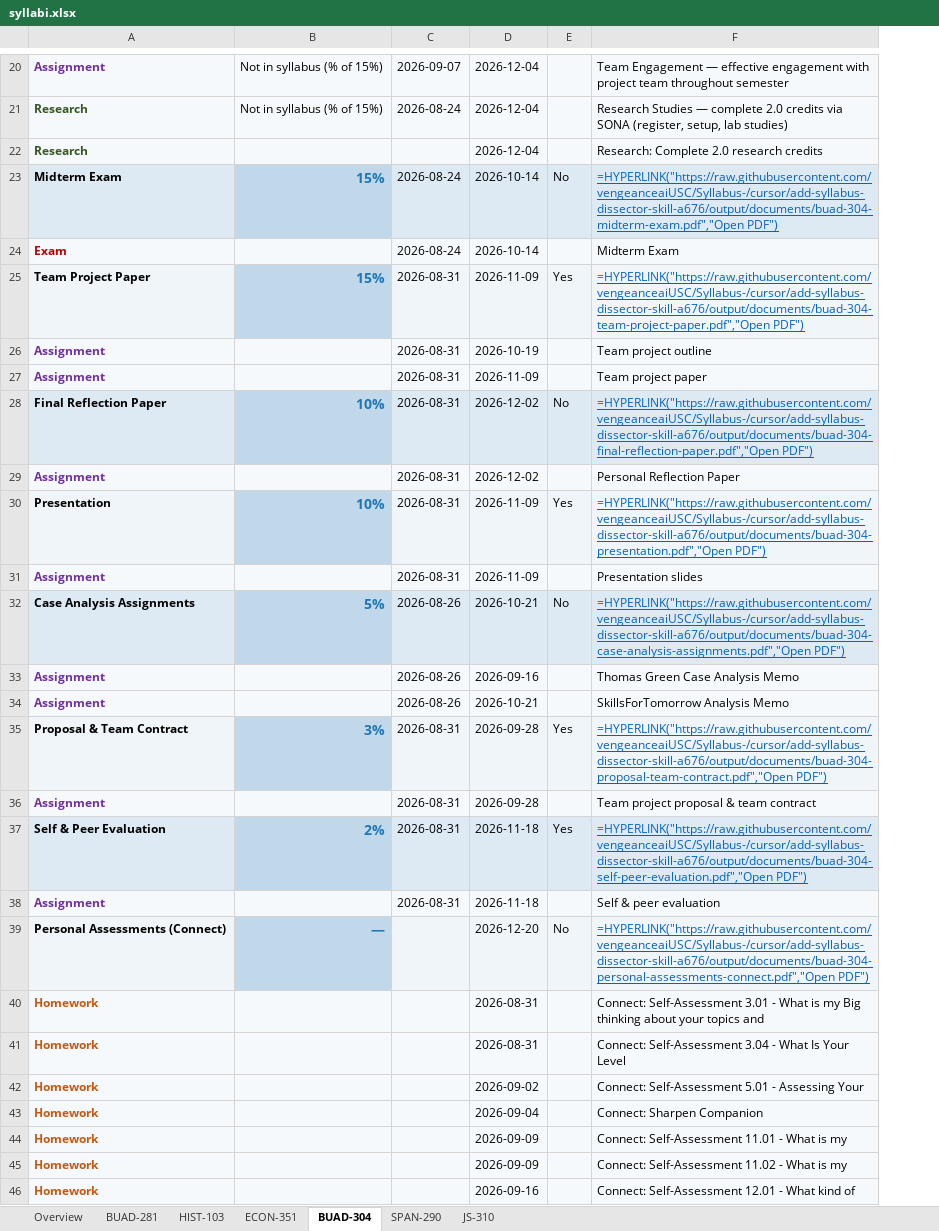
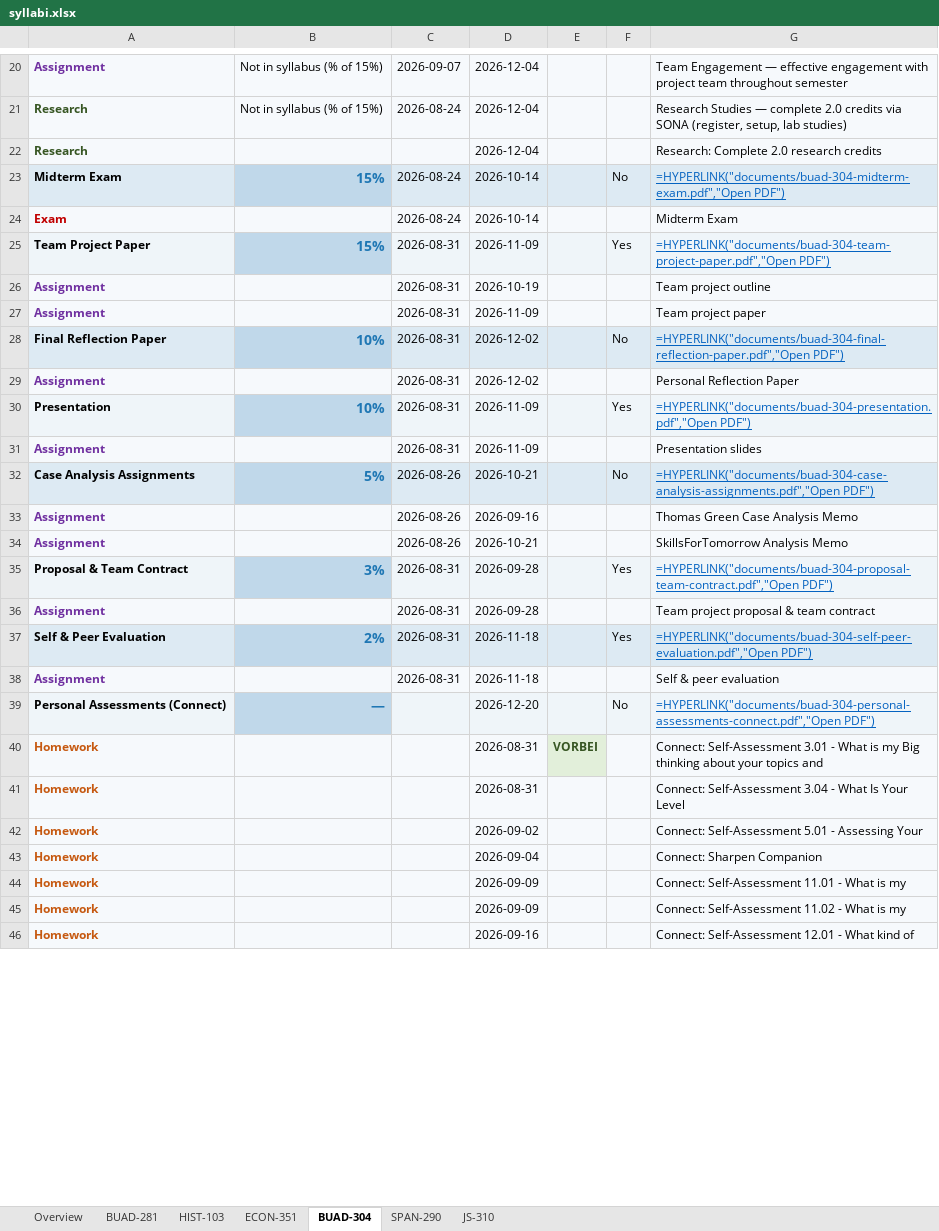
Before and after one commit to vengeanceaiUSC/Syllabus-, an Excel workbook: output/syllabi.xlsx, sheet BUAD-304, drawn as a sheet; only a part is shown, gaps mark what is left out; values as stored, in another font and other column widths than the file's, no borders; formulas without a stored value are shown as written; addresses are those after the commit; the diff covers the shown part only; the diff names each change by its address in the sheet, - before the commit and + after, or states it on an @@ line.

```diff
--- a/output/syllabi.xlsx (sheet BUAD-304)
+++ b/output/syllabi.xlsx (sheet BUAD-304)
+column E, row 40: VORBEI
-G23: =HYPERLINK("https://raw.githubusercontent.com/vengeanceaiUSC/Syllabus-/cursor/add-syllabus-dissector-skill-a676/output/documents/buad-304-midterm-exam.pdf","Open PDF")
+G23: =HYPERLINK("documents/buad-304-midterm-exam.pdf","Open PDF")
-G25: =HYPERLINK("https://raw.githubusercontent.com/vengeanceaiUSC/Syllabus-/cursor/add-syllabus-dissector-skill-a676/output/documents/buad-304-team-project-paper.pdf","Open PDF")
+G25: =HYPERLINK("documents/buad-304-team-project-paper.pdf","Open PDF")
-G28: =HYPERLINK("https://raw.githubusercontent.com/vengeanceaiUSC/Syllabus-/cursor/add-syllabus-dissector-skill-a676/output/documents/buad-304-final-reflection-paper.pdf","Open PDF")
+G28: =HYPERLINK("documents/buad-304-final-reflection-paper.pdf","Open PDF")
-G30: =HYPERLINK("https://raw.githubusercontent.com/vengeanceaiUSC/Syllabus-/cursor/add-syllabus-dissector-skill-a676/output/documents/buad-304-presentation.pdf","Open PDF")
+G30: =HYPERLINK("documents/buad-304-presentation.pdf","Open PDF")
-G32: =HYPERLINK("https://raw.githubusercontent.com/vengeanceaiUSC/Syllabus-/cursor/add-syllabus-dissector-skill-a676/output/documents/buad-304-case-analysis-assignments.pdf","Open PDF")
+G32: =HYPERLINK("documents/buad-304-case-analysis-assignments.pdf","Open PDF")
-G35: =HYPERLINK("https://raw.githubusercontent.com/vengeanceaiUSC/Syllabus-/cursor/add-syllabus-dissector-skill-a676/output/documents/buad-304-proposal-team-contract.pdf","Open PDF")
+G35: =HYPERLINK("documents/buad-304-proposal-team-contract.pdf","Open PDF")
-G37: =HYPERLINK("https://raw.githubusercontent.com/vengeanceaiUSC/Syllabus-/cursor/add-syllabus-dissector-skill-a676/output/documents/buad-304-self-peer-evaluation.pdf","Open PDF")
+G37: =HYPERLINK("documents/buad-304-self-peer-evaluation.pdf","Open PDF")
-G39: =HYPERLINK("https://raw.githubusercontent.com/vengeanceaiUSC/Syllabus-/cursor/add-syllabus-dissector-skill-a676/output/documents/buad-304-personal-assessments-connect.pdf","Open PDF")
+G39: =HYPERLINK("documents/buad-304-personal-assessments-connect.pdf","Open PDF")
```
Also changed, not shown: 2 edited cells elsewhere in this sheet, sheet Overview, sheet HIST-103, sheet ECON-351, sheet BUAD-281, sheet JS-310, sheet SPAN-290, 2 other files.
